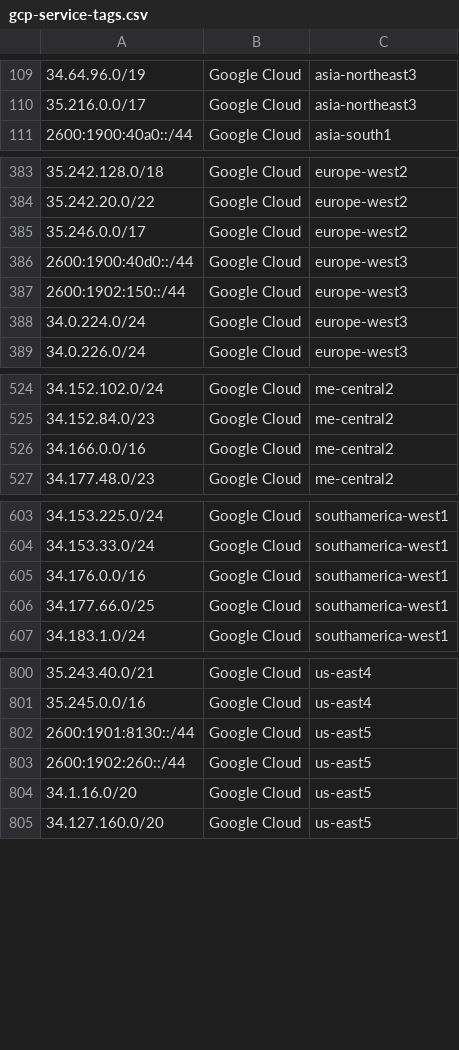
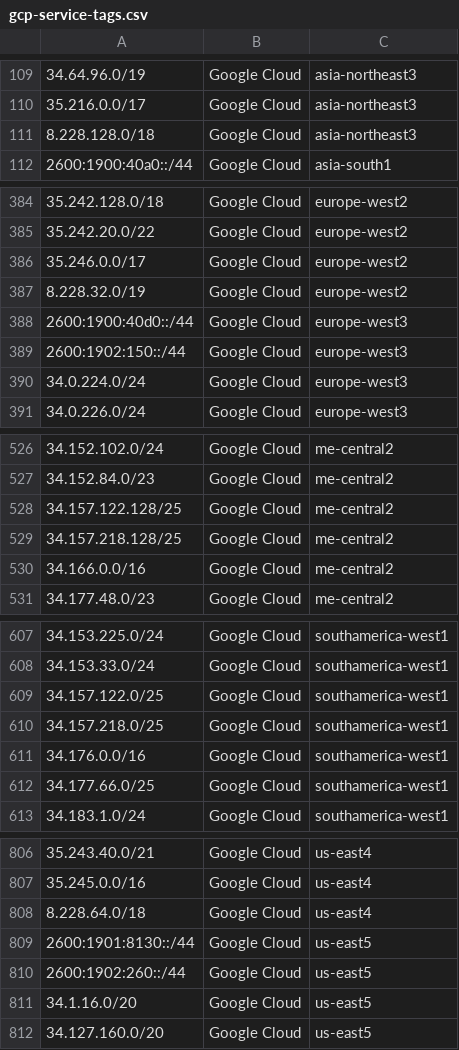
Before and after one commit to KustoKing/known-ip-addresses, a CSV file: cloud-ip-ranges/gcp-service-tags.csv, drawn as a sheet; only a part is shown, gaps mark what is left out; the diff covers the shown part only.

```diff
--- a/cloud-ip-ranges/gcp-service-tags.csv
+++ b/cloud-ip-ranges/gcp-service-tags.csv
@@ -110,2 +110,3 @@
 "35.216.0.0/17","Google Cloud","asia-northeast3"
+"8.228.128.0/18","Google Cloud","asia-northeast3"
 "2600:1900:40a0::/44","Google Cloud","asia-south1"
@@ -385,2 +386,3 @@
 "35.246.0.0/17","Google Cloud","europe-west2"
+"8.228.32.0/19","Google Cloud","europe-west2"
 "2600:1900:40d0::/44","Google Cloud","europe-west3"
@@ -525,2 +527,4 @@
 "34.152.84.0/23","Google Cloud","me-central2"
+"34.157.122.128/25","Google Cloud","me-central2"
+"34.157.218.128/25","Google Cloud","me-central2"
 "34.166.0.0/16","Google Cloud","me-central2"
@@ -604,2 +608,4 @@
 "34.153.33.0/24","Google Cloud","southamerica-west1"
+"34.157.122.0/25","Google Cloud","southamerica-west1"
+"34.157.218.0/25","Google Cloud","southamerica-west1"
 "34.176.0.0/16","Google Cloud","southamerica-west1"
@@ -801,2 +807,3 @@
 "35.245.0.0/16","Google Cloud","us-east4"
+"8.228.64.0/18","Google Cloud","us-east4"
 "2600:1901:8130::/44","Google Cloud","us-east5"
```
Also changed, not shown: 1 added row elsewhere in this file.
